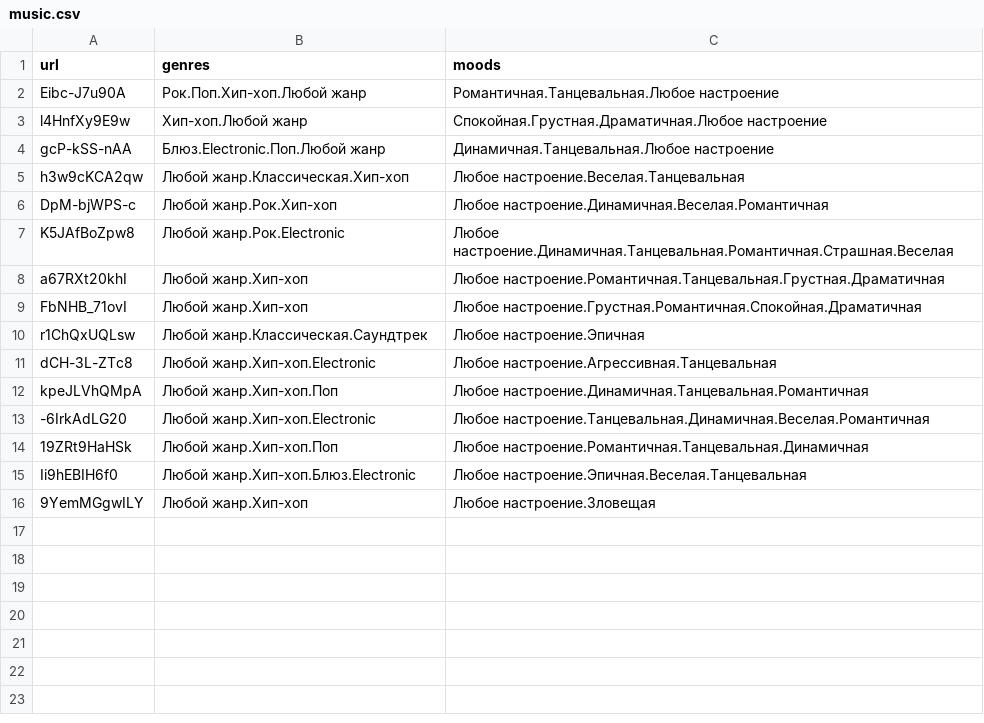
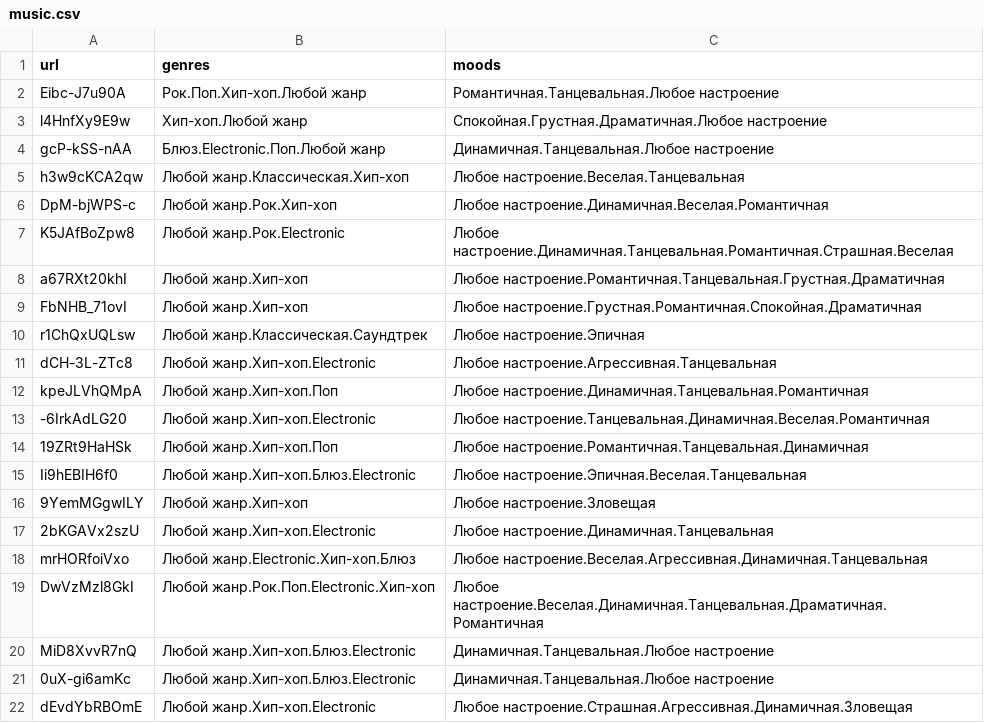
Before and after one commit to akabynda/YoutubeFreeBackgroundMusic, a CSV file: music.csv, drawn as a sheet; the diff names each change by its address in the sheet, - before the commit and + after, or states it on an @@ line.

Commit message:
music update 07.04.2023 18:02

```diff
--- a/music.csv
+++ b/music.csv
+row 17: 2bKGAVx2szU | Любой жанр.Хип-хоп.Electronic | Любое настроение.Динамичная.Танцевальная
+row 18: mrHORfoiVxo | Любой жанр.Electronic.Хип-хоп.Блюз | Любое настроение.Веселая.Агрессивная.Динамичная.Танцевальная
+row 19: DwVzMzl8GkI | Любой жанр.Рок.Поп.Electronic.Хип-хоп | Любое настроение.Веселая.Динамичная.Танцевальная.Драматичная.Романтичная
+row 20: MiD8XvvR7nQ | Любой жанр.Хип-хоп.Блюз.Electronic | Динамичная.Танцевальная.Любое настроение
+row 21: 0uX-gi6amKc | Любой жанр.Хип-хоп.Блюз.Electronic | Динамичная.Танцевальная.Любое настроение
+row 22: dEvdYbRBOmE | Любой жанр.Хип-хоп.Electronic | Любое настроение.Страшная.Агрессивная.Динамичная.Зловещая
```
